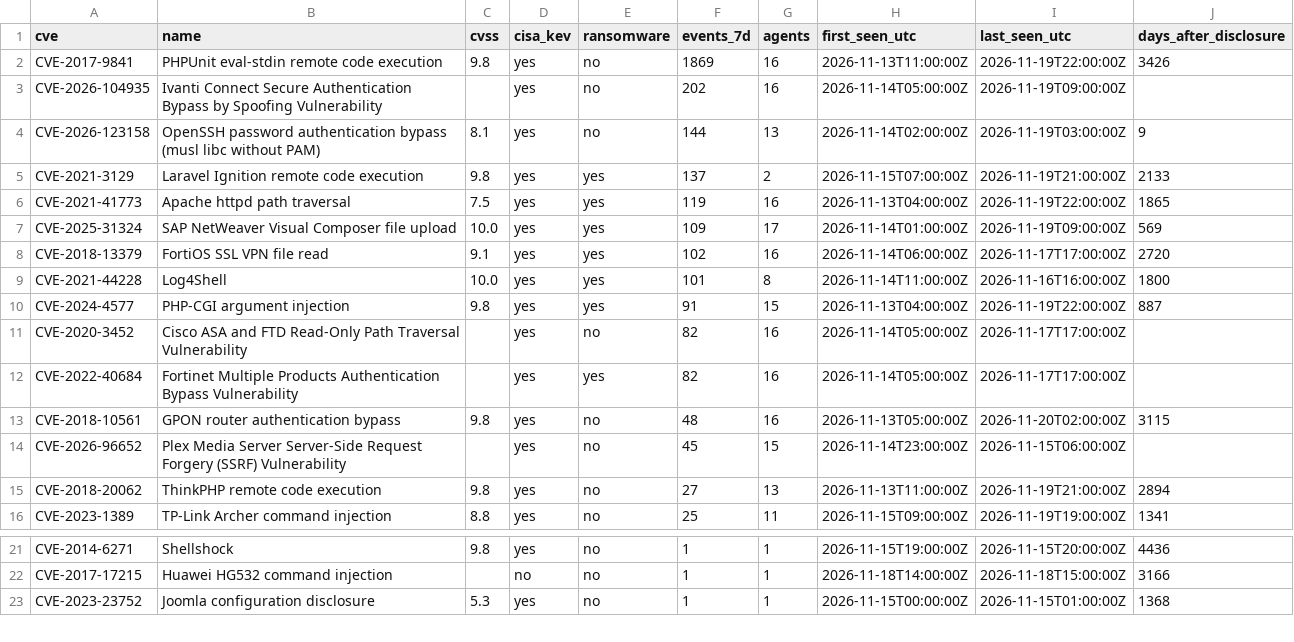
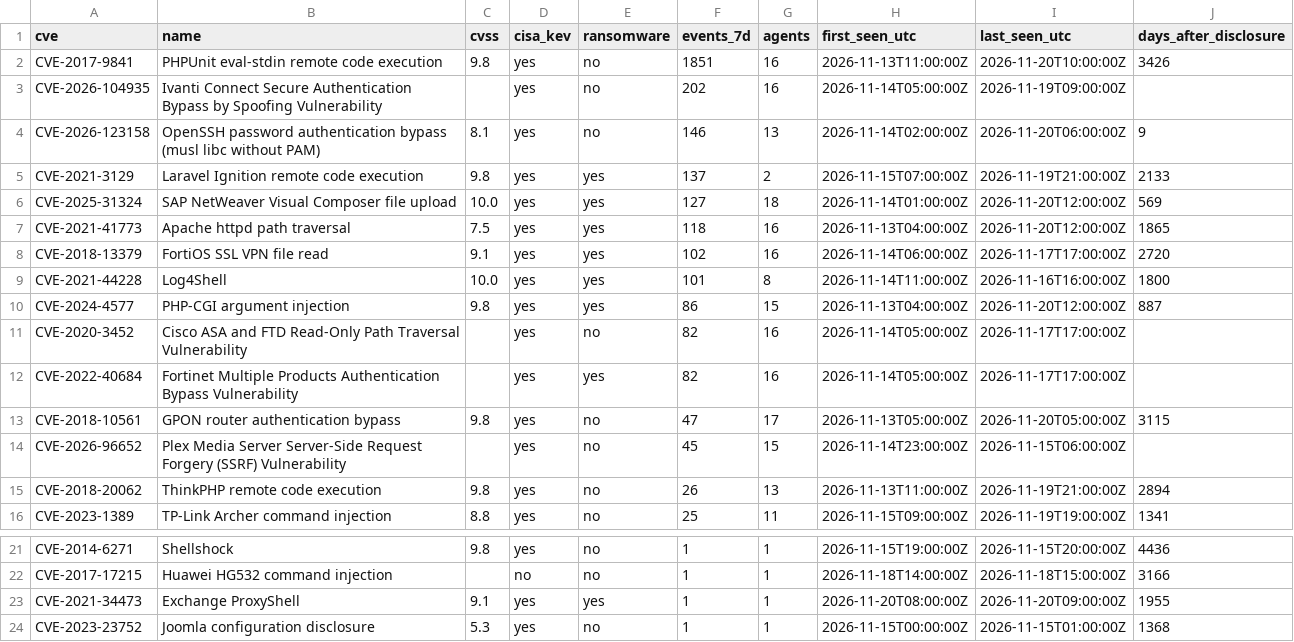
Before and after one commit to olizimmermann/decoyra-threatfeed, a CSV file: intel/cves.csv, drawn as a sheet; only a part is shown, gaps mark what is left out.

```diff
--- a/intel/cves.csv
+++ b/intel/cves.csv
@@ -1,16 +1,16 @@
 cve,name,cvss,cisa_kev,ransomware,events_7d,agents,first_seen_utc,last_seen_utc,days_after_disclosure
-CVE-2017-9841,PHPUnit eval-stdin remote code execution,9.8,yes,no,1869,16,2026-11-13T11:00:00Z,2026-11-19T22:00:00Z,3426
+CVE-2017-9841,PHPUnit eval-stdin remote code execution,9.8,yes,no,1851,16,2026-11-13T11:00:00Z,2026-11-20T10:00:00Z,3426
 CVE-2026-104935,Ivanti Connect Secure Authentication Bypass by Spoofing Vulnerability,,yes,no,202,16,2026-11-14T05:00:00Z,2026-11-19T09:00:00Z,
-CVE-2026-123158,OpenSSH password authentication bypass (musl libc without PAM),8.1,yes,no,144,13,2026-11-14T02:00:00Z,2026-11-19T03:00:00Z,9
+CVE-2026-123158,OpenSSH password authentication bypass (musl libc without PAM),8.1,yes,no,146,13,2026-11-14T02:00:00Z,2026-11-20T06:00:00Z,9
 CVE-2021-3129,Laravel Ignition remote code execution,9.8,yes,yes,137,2,2026-11-15T07:00:00Z,2026-11-19T21:00:00Z,2133
-CVE-2021-41773,Apache httpd path traversal,7.5,yes,yes,119,16,2026-11-13T04:00:00Z,2026-11-19T22:00:00Z,1865
-CVE-2025-31324,SAP NetWeaver Visual Composer file upload,10.0,yes,yes,109,17,2026-11-14T01:00:00Z,2026-11-19T09:00:00Z,569
+CVE-2025-31324,SAP NetWeaver Visual Composer file upload,10.0,yes,yes,127,18,2026-11-14T01:00:00Z,2026-11-20T12:00:00Z,569
+CVE-2021-41773,Apache httpd path traversal,7.5,yes,yes,118,16,2026-11-13T04:00:00Z,2026-11-20T12:00:00Z,1865
 CVE-2018-13379,FortiOS SSL VPN file read,9.1,yes,yes,102,16,2026-11-14T06:00:00Z,2026-11-17T17:00:00Z,2720
 CVE-2021-44228,Log4Shell,10.0,yes,yes,101,8,2026-11-14T11:00:00Z,2026-11-16T16:00:00Z,1800
-CVE-2024-4577,PHP-CGI argument injection,9.8,yes,yes,91,15,2026-11-13T04:00:00Z,2026-11-19T22:00:00Z,887
+CVE-2024-4577,PHP-CGI argument injection,9.8,yes,yes,86,15,2026-11-13T04:00:00Z,2026-11-20T12:00:00Z,887
 CVE-2020-3452,Cisco ASA and FTD Read-Only Path Traversal Vulnerability,,yes,no,82,16,2026-11-14T05:00:00Z,2026-11-17T17:00:00Z,
 CVE-2022-40684,Fortinet Multiple Products Authentication Bypass Vulnerability,,yes,yes,82,16,2026-11-14T05:00:00Z,2026-11-17T17:00:00Z,
-CVE-2018-10561,GPON router authentication bypass,9.8,yes,no,48,16,2026-11-13T05:00:00Z,2026-11-20T02:00:00Z,3115
+CVE-2018-10561,GPON router authentication bypass,9.8,yes,no,47,17,2026-11-13T05:00:00Z,2026-11-20T05:00:00Z,3115
 CVE-2026-96652,Plex Media Server Server-Side Request Forgery (SSRF) Vulnerability,,yes,no,45,15,2026-11-14T23:00:00Z,2026-11-15T06:00:00Z,
-CVE-2018-20062,ThinkPHP remote code execution,9.8,yes,no,27,13,2026-11-13T11:00:00Z,2026-11-19T21:00:00Z,2894
+CVE-2018-20062,ThinkPHP remote code execution,9.8,yes,no,26,13,2026-11-13T11:00:00Z,2026-11-19T21:00:00Z,2894
 CVE-2023-1389,TP-Link Archer command injection,8.8,yes,no,25,11,2026-11-15T09:00:00Z,2026-11-19T19:00:00Z,1341
@@ -22,2 +22,3 @@ CVE-2014-6271,Shellshock,9.8,yes,no,1,1,2026-11-15T19:00:00Z,2026-11-15T20:00:00
 CVE-2017-17215,Huawei HG532 command injection,,no,no,1,1,2026-11-18T14:00:00Z,2026-11-18T15:00:00Z,3166
+CVE-2021-34473,Exchange ProxyShell,9.1,yes,yes,1,1,2026-11-20T08:00:00Z,2026-11-20T09:00:00Z,1955
 CVE-2023-23752,Joomla configuration disclosure,5.3,yes,no,1,1,2026-11-15T00:00:00Z,2026-11-15T01:00:00Z,1368
```
Also changed, not shown: feeds/misp/hashes.csv, iocs/iocs.csv, 26 other files.
